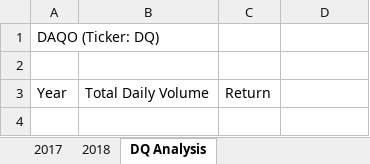
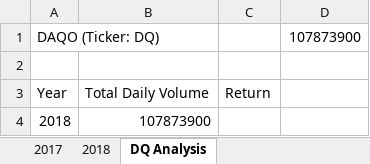
Before and after one commit to YidanChen2021/stock-analysis, an Excel workbook: green_stocks.xlsm, sheet DQ Analysis, drawn as a sheet; values as stored, in another font and other column widths than the file's, no borders; the diff names each change by its address in the sheet, - before the commit and + after, or states it on an @@ line.

Commit message:
Add files via upload
For Loop and If Then Conditions

```diff
--- a/green_stocks.xlsm (sheet DQ Analysis)
+++ b/green_stocks.xlsm (sheet DQ Analysis)
-D1: (empty)
+D1: 107873900
+row 4: 2018 | 107873900
```
